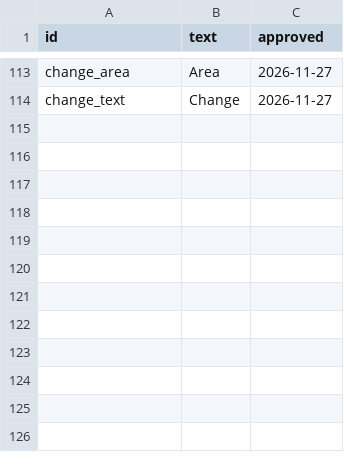
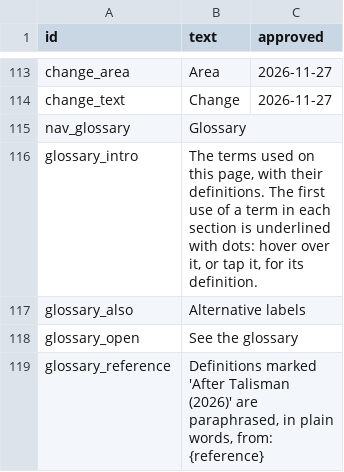
Before and after one commit to lavanito/python-rag-textbook, a CSV file: data/page_wording.csv, drawn as a sheet; only a part is shown, gaps mark what is left out.

```diff
--- a/data/page_wording.csv
+++ b/data/page_wording.csv
@@ -114 +114,6 @@ change_area,Area,2026-11-27
 change_text,Change,2026-11-27
+nav_glossary,Glossary,
+glossary_intro,"The terms used on this page, with their definitions. The first use of a term in each section is underlined with dots: hover over it, or tap it, for its definition.",
+glossary_also,Alternative labels,
+glossary_open,See the glossary,
+glossary_reference,"Definitions marked 'After Talisman (2026)' are paraphrased, in plain words, from: {reference}",
```
Also changed, not shown: 10 other files.
